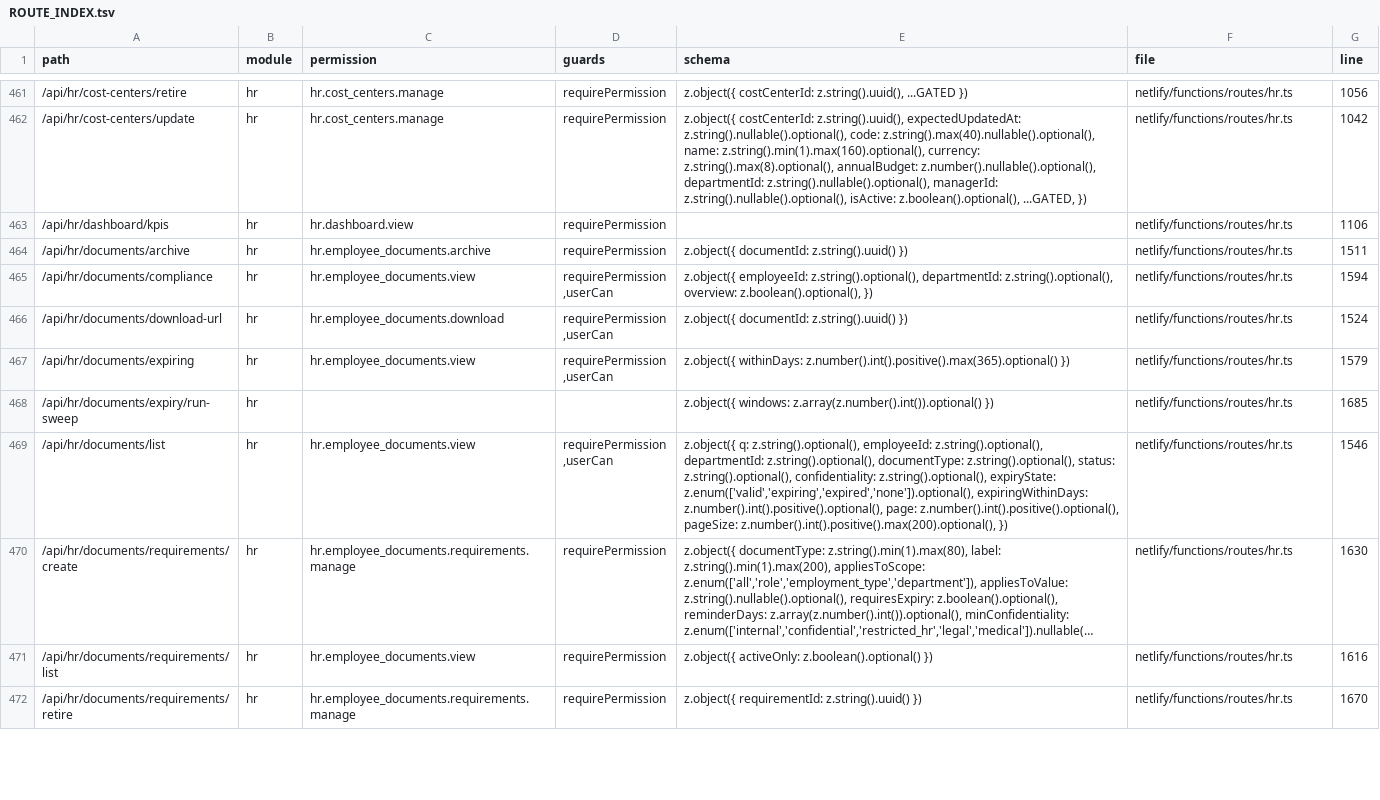
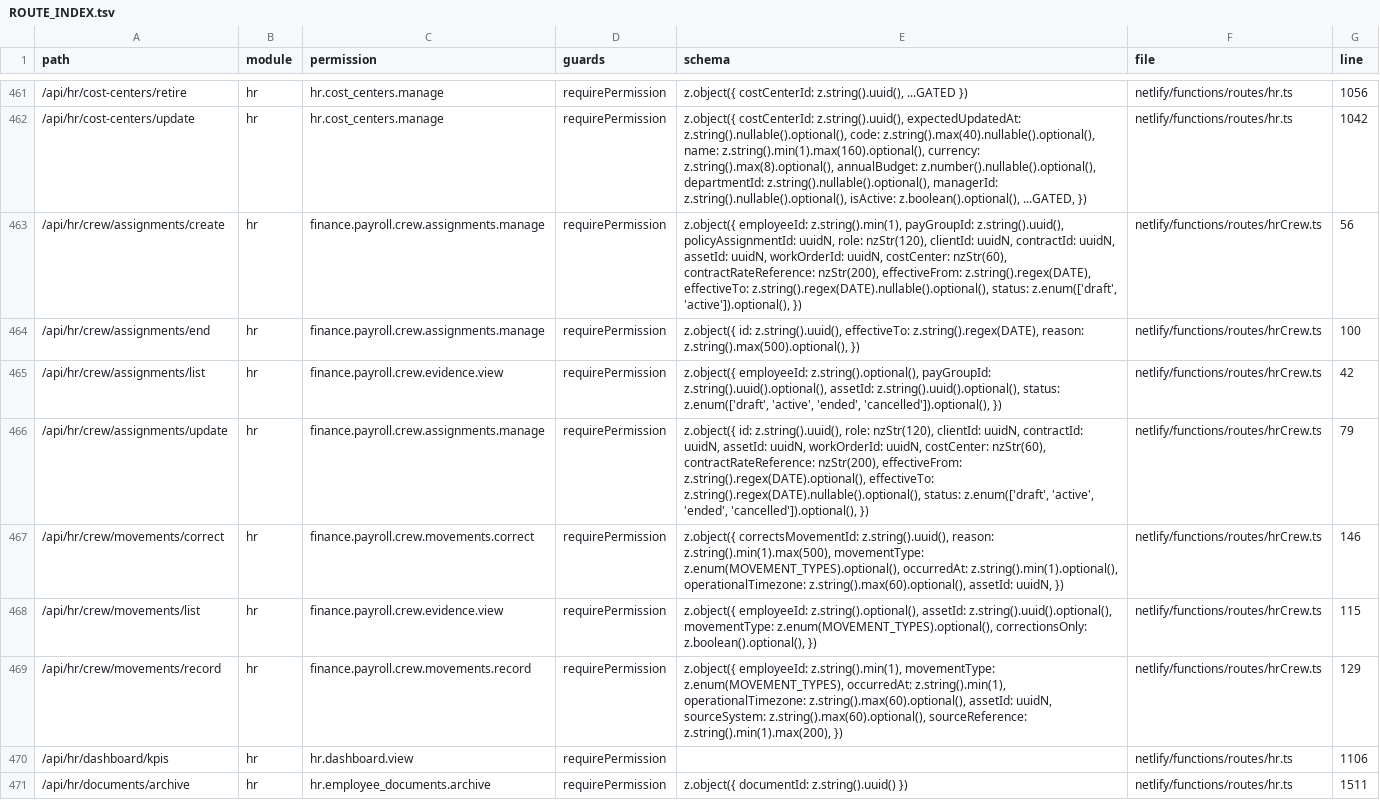
Before and after one commit to storesmarthaven-source/Siommac, a TSV file: docs/generated/ROUTE_INDEX.tsv, drawn as a sheet; only a part is shown, gaps mark what is left out; the shorter side is filled out with more unchanged rows; long unchanged cells end in …; the diff names each change by its address in the sheet, - before the commit and + after, or states it on an @@ line.

```diff
--- a/docs/generated/ROUTE_INDEX.tsv
+++ b/docs/generated/ROUTE_INDEX.tsv
+row 463: /api/hr/crew/assignments/create | hr | finance.payroll.crew.assignments.manage | requirePermission | z.object({ employeeId: z.string().min(1), payGroupId: z.string().uuid(), policyAssignmentId: uuidN, role: nzStr(120), clientId: uuidN, contractId: uuidN, assetId: uuidN, workOrderId: uuidN, costCenter: nzStr(60), contractRateReference: nzStr(200), effectiveFrom: z.string().regex(DATE), effectiveTo: z.string().regex(DATE).nullable().optional(), status: z.enum(['draft', 'active']).optional(), }) | netlify/functions/routes/hrCrew.ts | 56
+row 464: /api/hr/crew/assignments/end | hr | finance.payroll.crew.assignments.manage | requirePermission | z.object({ id: z.string().uuid(), effectiveTo: z.string().regex(DATE), reason: z.string().max(500).optional(), }) | netlify/functions/routes/hrCrew.ts | 100
+row 465: /api/hr/crew/assignments/list | hr | finance.payroll.crew.evidence.view | requirePermission | z.object({ employeeId: z.string().optional(), payGroupId: z.string().uuid().optional(), assetId: z.string().uuid().optional(), status: z.enum(['draft', 'active', 'ended', 'cancelled']).optional(), }) | netlify/functions/routes/hrCrew.ts | 42
+row 466: /api/hr/crew/assignments/update | hr | finance.payroll.crew.assignments.manage | requirePermission | z.object({ id: z.string().uuid(), role: nzStr(120), clientId: uuidN, contractId: uuidN, assetId: uuidN, workOrderId: uuidN, costCenter: nzStr(60), contractRateReference: nzStr(200), effectiveFrom: z.string().regex(DATE).optional(), effectiveTo: z.string().regex(DATE).nullable().optional(), status: z.enum(['draft', 'active', 'ended', 'cancelled']).optional(), }) | netlify/functions/routes/hrCrew.ts | 79
+row 467: /api/hr/crew/movements/correct | hr | finance.payroll.crew.movements.correct | requirePermission | z.object({ correctsMovementId: z.string().uuid(), reason: z.string().min(1).max(500), movementType: z.enum(MOVEMENT_TYPES).optional(), occurredAt: z.string().min(1).optional(), operationalTimezone: z.string().max(60).optional(), assetId: uuidN, }) | netlify/functions/routes/hrCrew.ts | 146
+row 468: /api/hr/crew/movements/list | hr | finance.payroll.crew.evidence.view | requirePermission | z.object({ employeeId: z.string().optional(), assetId: z.string().uuid().optional(), movementType: z.enum(MOVEMENT_TYPES).optional(), correctionsOnly: z.boolean().optional(), }) | netlify/functions/routes/hrCrew.ts | 115
+row 469: /api/hr/crew/movements/record | hr | finance.payroll.crew.movements.record | requirePermission | z.object({ employeeId: z.string().min(1), movementType: z.enum(MOVEMENT_TYPES), occurredAt: z.string().min(1), operationalTimezone: z.string().max(60).optional(), assetId: uuidN, sourceSystem: z.string().max(60).optional(), sourceReference: z.string().min(1).max(200), }) | netlify/functions/routes/hrCrew.ts | 129
```
Also changed, not shown: 26 other files.
